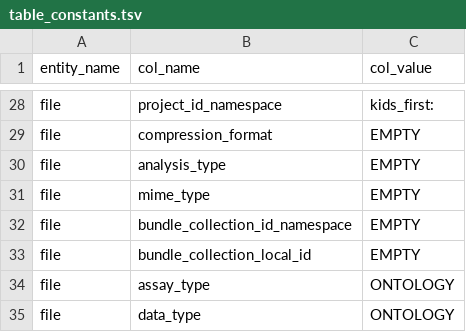
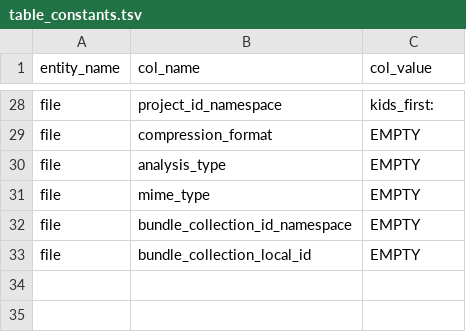
Before and after one commit to kids-first/c2m2-submission-process, a TSV file: data_ingestion/conversion_tables/table_constants.tsv, drawn as a sheet; only a part is shown, gaps mark what is left out.

```diff
--- a/data_ingestion/conversion_tables/table_constants.tsv
+++ b/data_ingestion/conversion_tables/table_constants.tsv
@@ -33,3 +33 @@ file	bundle_collection_id_namespace	EMPTY
 file	bundle_collection_local_id	EMPTY
-file	assay_type	ONTOLOGY
-file	data_type	ONTOLOGY
```
Also changed, not shown: data_ingestion/conversion_tables/column_mapping.tsv, 3 other files.
